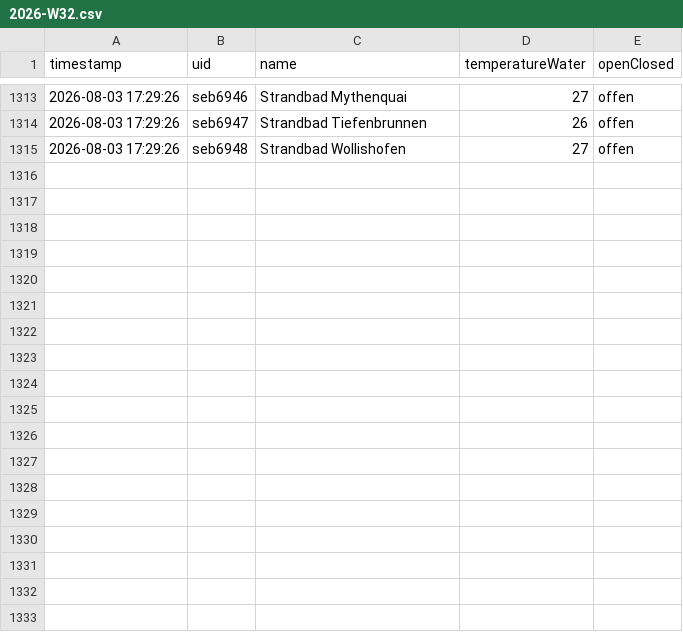
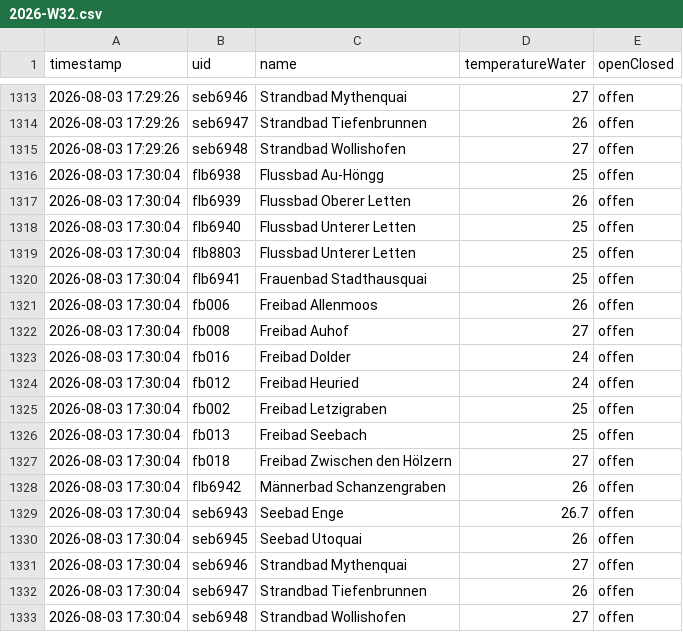
Before and after one commit to nadiwe/badi-collector, a CSV file: data/temperaturen/2026-W32.csv, drawn as a sheet; only a part is shown, gaps mark what is left out.

```diff
--- a/data/temperaturen/2026-W32.csv
+++ b/data/temperaturen/2026-W32.csv
@@ -1315 +1315,19 @@ timestamp,uid,name,temperatureWater,openClosed
 2026-08-03 17:29:26,seb6948,Strandbad Wollishofen,27,offen
+2026-08-03 17:30:04,flb6938,Flussbad Au-Höngg,25,offen
+2026-08-03 17:30:04,flb6939,Flussbad Oberer Letten,26,offen
+2026-08-03 17:30:04,flb6940,Flussbad Unterer Letten,25,offen
+2026-08-03 17:30:04,flb8803,Flussbad Unterer Letten,25,offen
+2026-08-03 17:30:04,flb6941,Frauenbad Stadthausquai,25,offen
+2026-08-03 17:30:04,fb006,Freibad Allenmoos,26,offen
+2026-08-03 17:30:04,fb008,Freibad Auhof,27,offen
+2026-08-03 17:30:04,fb016,Freibad Dolder,24,offen
+2026-08-03 17:30:04,fb012,Freibad Heuried,24,offen
+2026-08-03 17:30:04,fb002,Freibad Letzigraben,25,offen
+2026-08-03 17:30:04,fb013,Freibad Seebach,25,offen
+2026-08-03 17:30:04,fb018,Freibad Zwischen den Hölzern,27,offen
+2026-08-03 17:30:04,flb6942,Männerbad Schanzengraben,26,offen
+2026-08-03 17:30:04,seb6943,Seebad Enge,26.7,offen
+2026-08-03 17:30:04,seb6945,Seebad Utoquai,26,offen
+2026-08-03 17:30:04,seb6946,Strandbad Mythenquai,27,offen
+2026-08-03 17:30:04,seb6947,Strandbad Tiefenbrunnen,26,offen
+2026-08-03 17:30:04,seb6948,Strandbad Wollishofen,27,offen
```
Also changed, not shown: data/besucher/2026-W32.csv, 2 other files.
